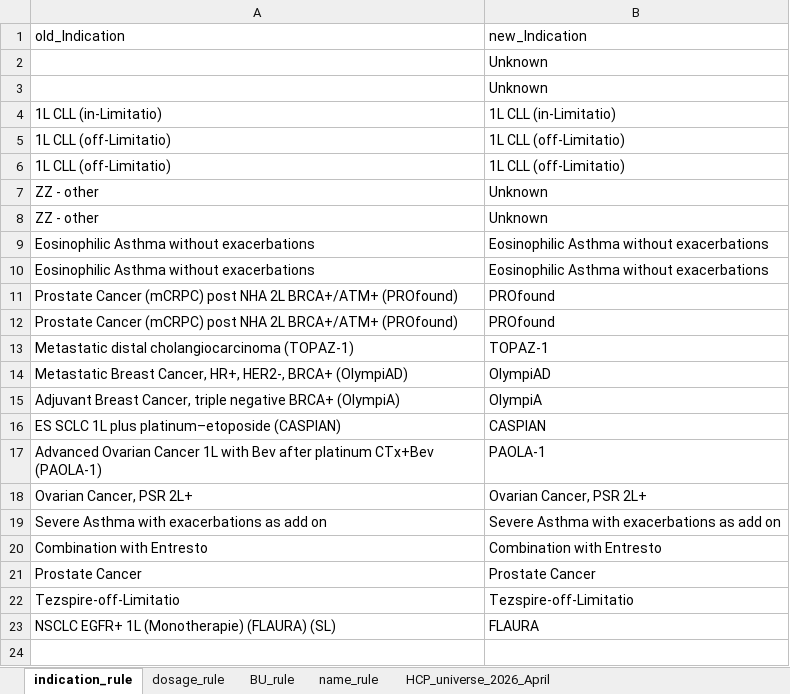
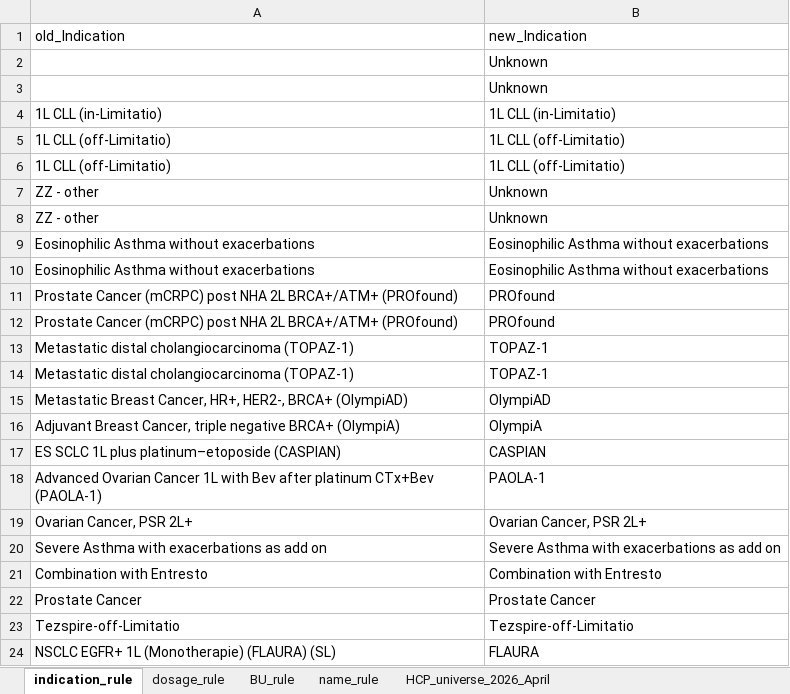
Before and after one commit to MengzeMS/HCA_Rename, an Excel workbook: claim_cleaner/config_files/master_config.xlsx, sheet indication_rule, drawn as a sheet; values as stored, in another font and other column widths than the file's, no borders; the diff names each change by its address in the sheet, - before the commit and + after, or states it on an @@ line.

```diff
--- a/claim_cleaner/config_files/master_config.xlsx (sheet indication_rule)
+++ b/claim_cleaner/config_files/master_config.xlsx (sheet indication_rule)
+row 14: Metastatic distal cholangiocarcinoma (TOPAZ-1) | TOPAZ-1
```
Also changed, not shown: sheet name_rule, 9 other files.
